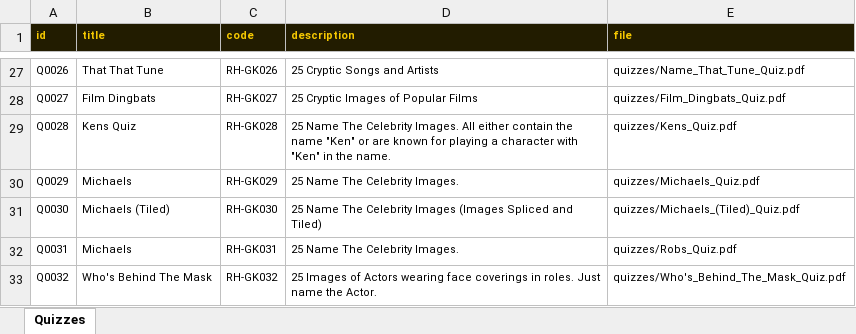
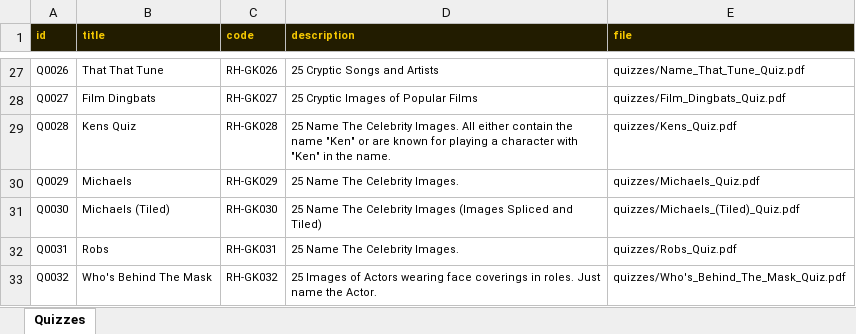
Before and after one commit to philipestevenson-RumHam/TableTops, an Excel workbook: quizzes-template.xlsx, sheet Quizzes, drawn as a sheet; only a part is shown, gaps mark what is left out; values as stored, in another font and other column widths than the file's, no borders; the diff names each change by its address in the sheet, - before the commit and + after, or states it on an @@ line.

```diff
--- a/quizzes-template.xlsx (sheet Quizzes)
+++ b/quizzes-template.xlsx (sheet Quizzes)
-B32 (title): Michaels
+B32 (title): Robs
```
Also changed, not shown: 2 other files.
